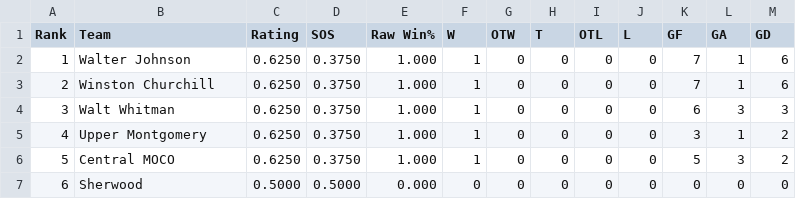
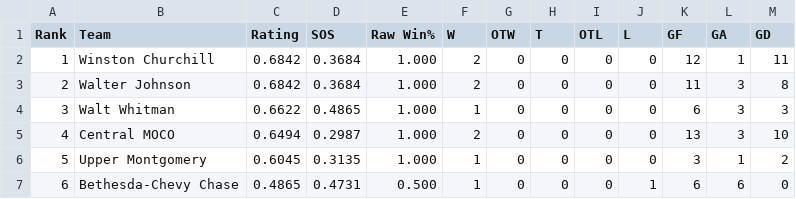
Before and after one commit to MHC-Ranking/mhc-rankings, a TSV file: mhc-results/varsity2026-27/rankings/rankings_output.tsv, drawn as a sheet; only a part is shown; the diff covers the shown part only.

```diff
--- a/mhc-results/varsity2026-27/rankings/rankings_output.tsv
+++ b/mhc-results/varsity2026-27/rankings/rankings_output.tsv
@@ -1,7 +1,7 @@
 Rank	Team	Rating	SOS	Raw Win%	W	OTW	T	OTL	L	GF	GA	GD
-1	Walter Johnson	0.6250	0.3750	1.000	1	0	0	0	0	7	1	6
-2	Winston Churchill	0.6250	0.3750	1.000	1	0	0	0	0	7	1	6
-3	Walt Whitman	0.6250	0.3750	1.000	1	0	0	0	0	6	3	3
-4	Upper Montgomery	0.6250	0.3750	1.000	1	0	0	0	0	3	1	2
-5	Central MOCO	0.6250	0.3750	1.000	1	0	0	0	0	5	3	2
-6	Sherwood	0.5000	0.5000	0.000	0	0	0	0	0	0	0	0
+1	Winston Churchill	0.6842	0.3684	1.000	2	0	0	0	0	12	1	11
+2	Walter Johnson	0.6842	0.3684	1.000	2	0	0	0	0	11	3	8
+3	Walt Whitman	0.6622	0.4865	1.000	1	0	0	0	0	6	3	3
+4	Central MOCO	0.6494	0.2987	1.000	2	0	0	0	0	13	3	10
+5	Upper Montgomery	0.6045	0.3135	1.000	1	0	0	0	0	3	1	2
+6	Bethesda-Chevy Chase	0.4865	0.4731	0.500	1	0	0	0	1	6	6	0
```
Also changed, not shown: 31 edited cells elsewhere in this file, mhc-results/jv2026-27/jv-game-results_2026-27.tsv, mhc-results/jv2026-27/rankings/colley_matrix_output.tsv, 11 other files.
